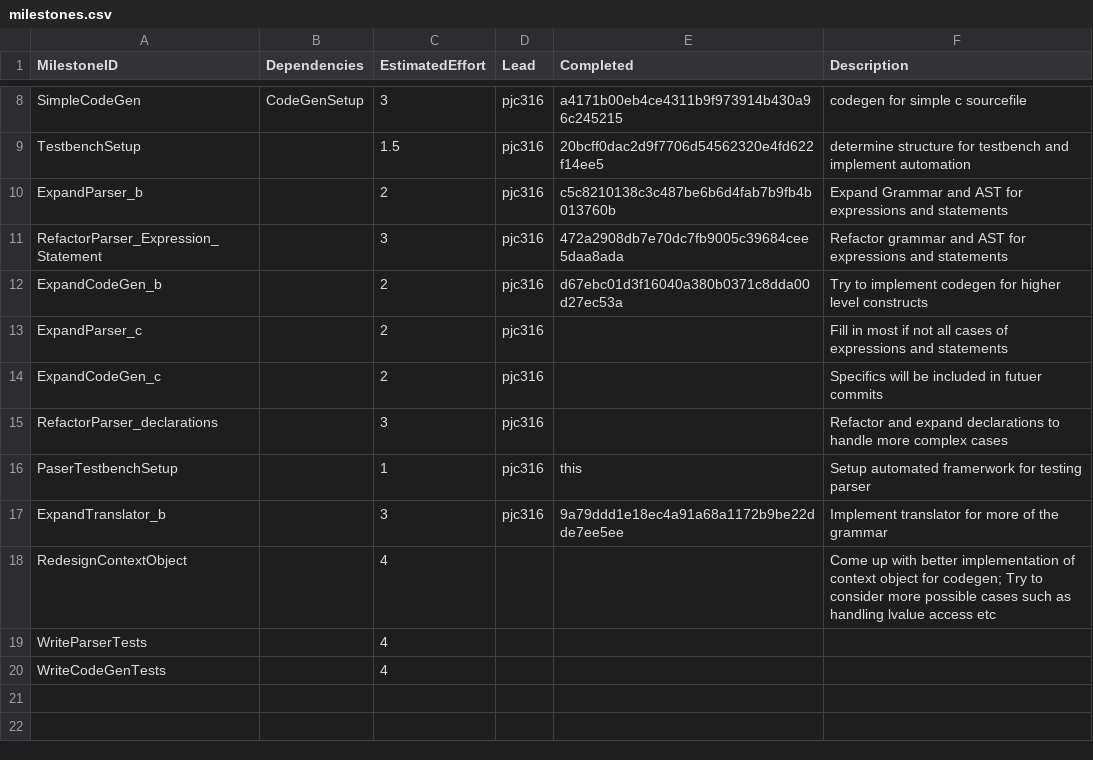
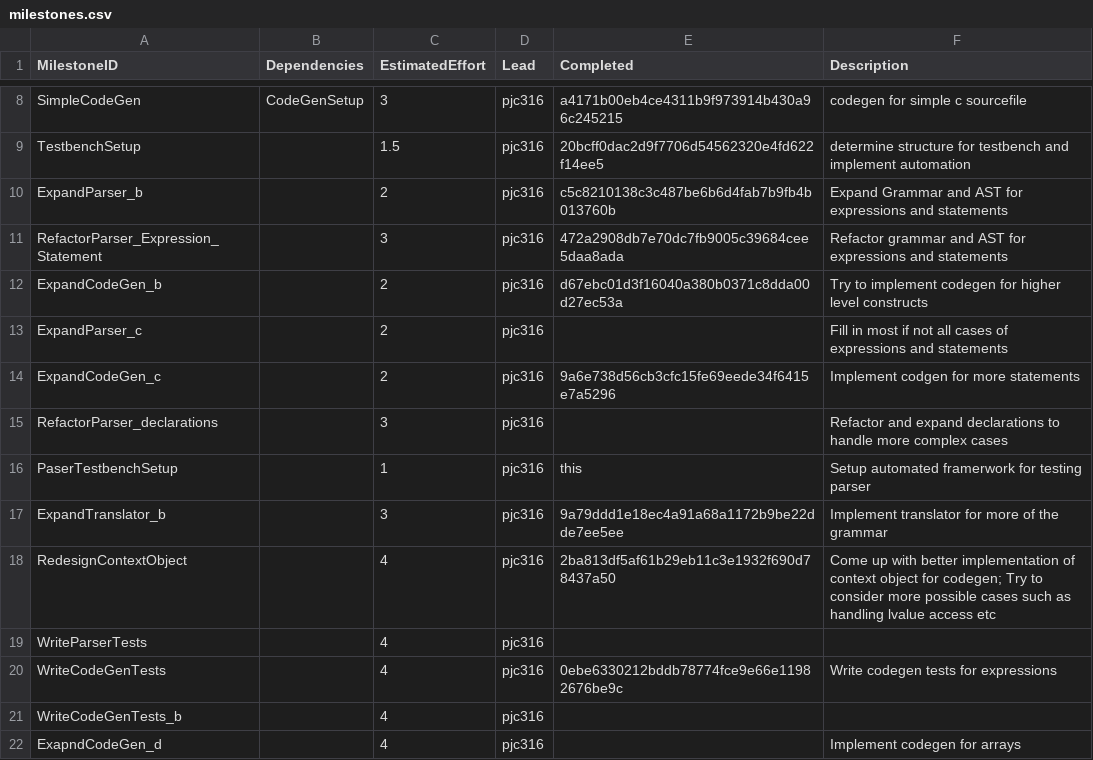
Before and after one commit to patrickjohncyh/C90-compiler, a CSV file: management/milestones.csv, drawn as a sheet; only a part is shown, gaps mark what is left out.

Commit message:
Update Management

```diff
--- a/management/milestones.csv
+++ b/management/milestones.csv
@@ -13,3 +13,3 @@ ExpandCodeGen_b,,2,pjc316,d67ebc01d3f16040a380b0371c8dda00d27ec53a,Try to implem
 ExpandParser_c,,2,pjc316,,Fill in most if not all cases of expressions and statements
-ExpandCodeGen_c,,2,pjc316,,Specifics will be included in futuer commits
+ExpandCodeGen_c,,2,pjc316,9a6e738d56cb3cfc15fe69eede34f6415e7a5296,Implement codgen for more statements
 RefactorParser_declarations,,3,pjc316,,Refactor and expand declarations to handle more complex cases
@@ -17,4 +17,6 @@ PaserTestbenchSetup,,1,pjc316,this,Setup automated framerwork for testing parser
 ExpandTranslator_b,,3,pjc316,9a79ddd1e18ec4a91a68a1172b9be22dde7ee5ee,Implement translator for more of the grammar
-RedesignContextObject,,4,,,Come up with better implementation of context object for codegen; Try to consider more possible cases such as handling lvalue access etc
-WriteParserTests,,4,,,
-WriteCodeGenTests,,4,,,
+RedesignContextObject,,4,pjc316,2ba813df5af61b29eb11c3e1932f690d78437a50,Come up with better implementation of context object for codegen; Try to consider more possible cases such as handling lvalue access etc
+WriteParserTests,,4,pjc316,,
+WriteCodeGenTests,,4,pjc316,0ebe6330212bddb78774fce9e66e11982676be9c,Write codegen tests for expressions
+WriteCodeGenTests_b,,4,pjc316,,
+ExapndCodeGen_d,,4,pjc316,,Implement codegen for arrays
```
Also changed, not shown: management/effort-log.csv, management/schedule.csv.
